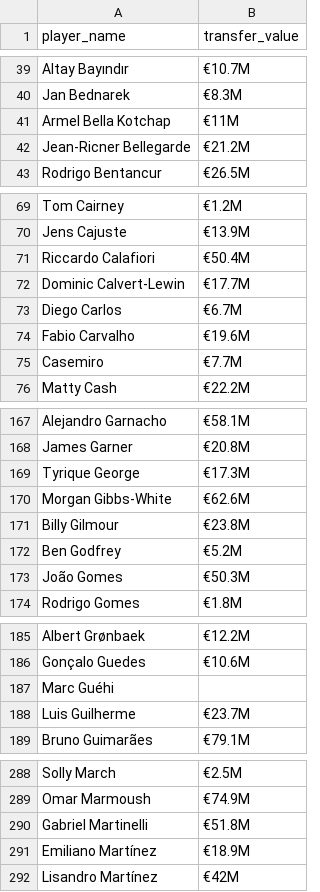
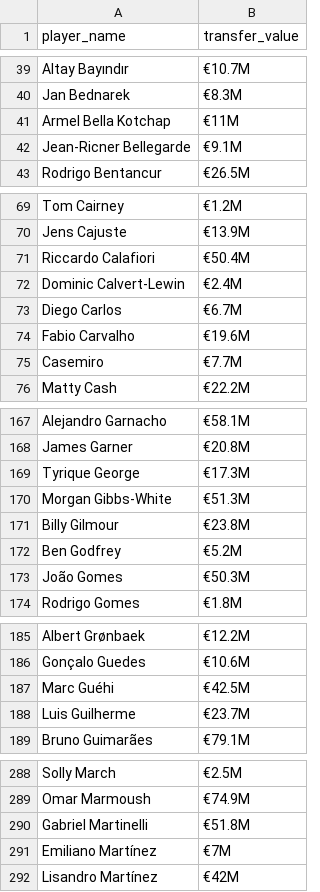
Before and after one commit to VTD0102/BTL-Python, a CSV file: data/raw/values_search.csv, drawn as a sheet; only a part is shown, gaps mark what is left out; the diff covers the shown part only.

```diff
--- a/data/raw/values_search.csv
+++ b/data/raw/values_search.csv
@@ -41,3 +41,3 @@ Jan Bednarek,€8.3M
 Armel Bella Kotchap,€11M
-Jean-Ricner Bellegarde,€21.2M
+Jean-Ricner Bellegarde,€9.1M
 Rodrigo Bentancur,€26.5M
@@ -71,3 +71,3 @@ Jens Cajuste,€13.9M
 Riccardo Calafiori,€50.4M
-Dominic Calvert-Lewin,€17.7M
+Dominic Calvert-Lewin,€2.4M
 Diego Carlos,€6.7M
@@ -169,3 +169,3 @@ James Garner,€20.8M
 Tyrique George,€17.3M
-Morgan Gibbs-White,€62.6M
+Morgan Gibbs-White,€51.3M
 Billy Gilmour,€23.8M
@@ -186,3 +186,3 @@ Albert Grønbaek,€12.2M
 Gonçalo Guedes,€10.6M
-Marc Guéhi,
+Marc Guéhi,€42.5M
 Luis Guilherme,€23.7M
@@ -290,3 +290,3 @@ Omar Marmoush,€74.9M
 Gabriel Martinelli,€51.8M
-Emiliano Martínez,€18.9M
+Emiliano Martínez,€7M
 Lisandro Martínez,€42M
```
Also changed, not shown: 13 edited cells elsewhere in this file, 7 other files.
